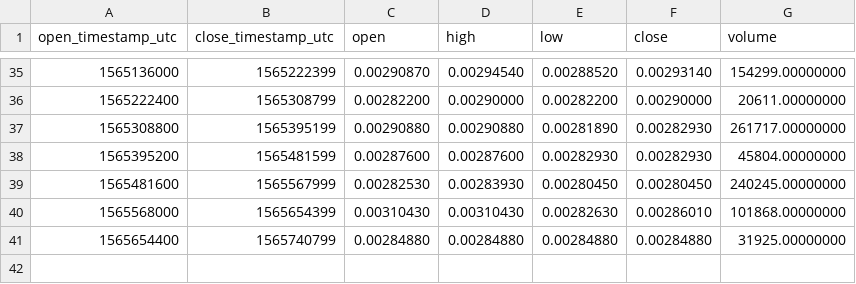
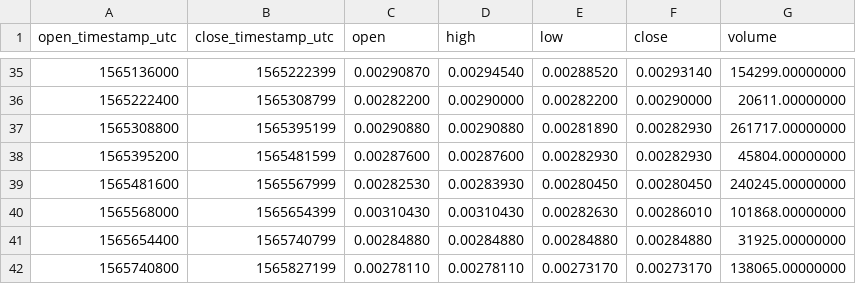
Before and after one commit to cryptobigbro/binance-DOGEPAX, a CSV file: binance-DOGEPAX-1d.csv, drawn as a sheet; only a part is shown, gaps mark what is left out.

```diff
--- a/binance-DOGEPAX-1d.csv
+++ b/binance-DOGEPAX-1d.csv
@@ -41 +41,2 @@ open_timestamp_utc,close_timestamp_utc,open,high,low,close,volume
 1565654400,1565740799,0.00284880,0.00284880,0.00284880,0.00284880,31925.00000000
+1565740800,1565827199,0.00278110,0.00278110,0.00273170,0.00273170,138065.00000000
```
Also changed, not shown: binance-DOGEPAX-1h.csv, binance-DOGEPAX-1w.csv.
